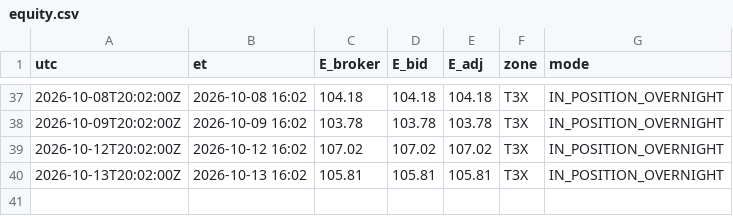
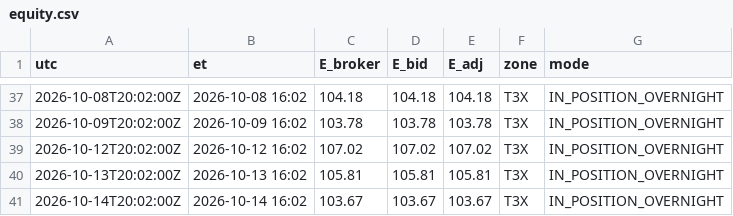
Before and after one commit to mfa8/test-trading, a CSV file: trader/equity.csv, drawn as a sheet; only a part is shown, gaps mark what is left out; the diff names each change by its address in the sheet, - before the commit and + after, or states it on an @@ line.

```diff
--- a/trader/equity.csv
+++ b/trader/equity.csv
+row 41: 2026-10-14T20:02:00Z | 2026-10-14 16:02 | 103.67 | 103.67 | 103.67 | T3X | IN_POSITION_OVERNIGHT
```
Also changed, not shown: 2 other files.
